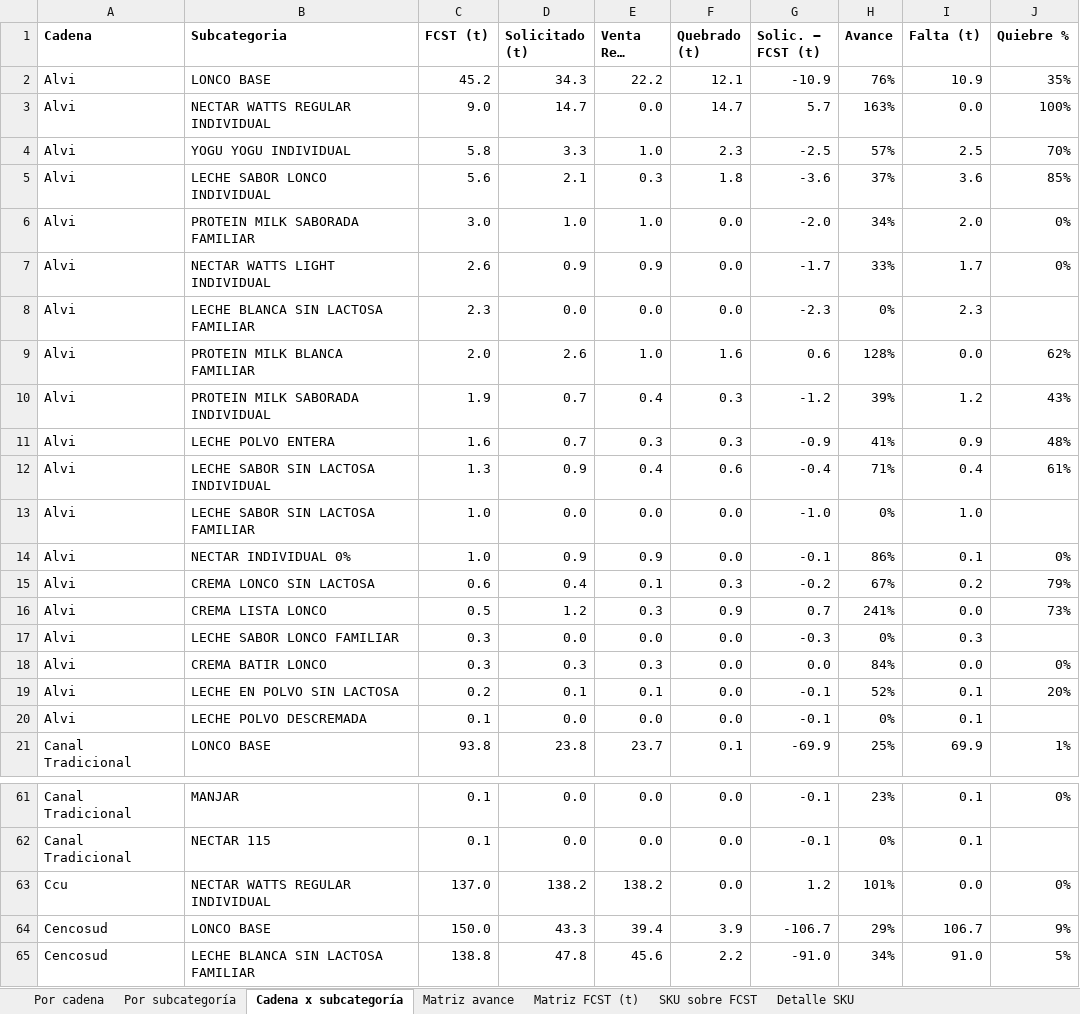
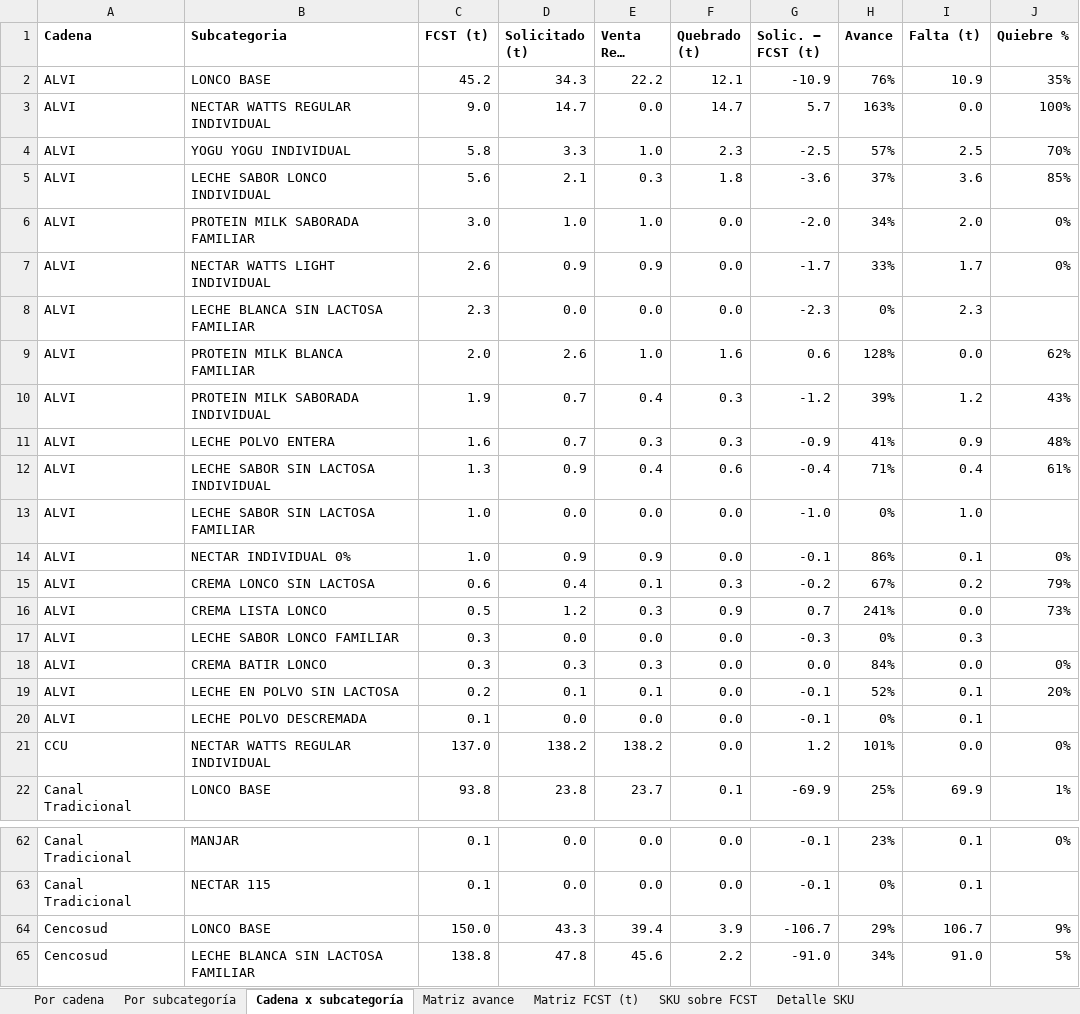
Before and after one commit to baezavejargonzalo-tech/Exact-Fcst-x-CD, an Excel workbook: reportes/FCST_vs_Solicitado_S44_2026-10-26.xlsx, sheet Cadena x subcategoría, drawn as a sheet; only a part is shown, gaps mark what is left out; long unchanged cells end in …; values as stored, in another font and other column widths than the file's, no borders; conditional formats not drawn; removed rows and columns are numbered as before the commit, all else as after; the diff names each change by its address in the sheet, - before the commit and + after, or states it on an @@ line.

```diff
--- a/reportes/FCST_vs_Solicitado_S44_2026-10-26.xlsx (sheet Cadena x subcategoría)
+++ b/reportes/FCST_vs_Solicitado_S44_2026-10-26.xlsx (sheet Cadena x subcategoría)
-A2:A20 (Cadena): Alvi
+A2:A20 (Cadena): ALVI
+row 21: CCU | NECTAR WATTS REGULAR INDIVIDUAL | 137.0 | 138.2 | 138.2 | 0.0 | 1.2 | 101% | 0.0 | 0%
-row 63: Ccu | NECTAR WATTS REGULAR INDIVIDUAL | 137.0 | 138.2 | 138.2 | 0.0 | 1.2 | 101% | 0.0 | 0%
```
Also changed, not shown: sheet Detalle SKU, sheet SKU sobre FCST, sheet Por cadena, sheet Matriz FCST (t), sheet Matriz avance, 1 other file.
